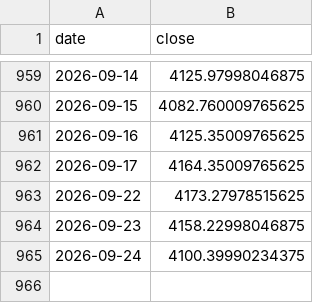
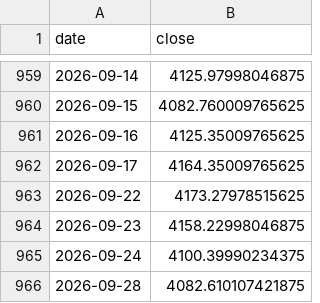
Before and after one commit to marcschaefer5/laenderrisiko-monitor, a CSV file: daten/aktien_IS.csv, drawn as a sheet; only a part is shown, gaps mark what is left out.

```diff
--- a/daten/aktien_IS.csv
+++ b/daten/aktien_IS.csv
@@ -965 +965,2 @@ date;close
 2026-09-24;4100.39990234375
+2026-09-28;4082.610107421875
```
Also changed, not shown: daten/aktien_GM.csv, daten/aktien_ID.csv, 23 other files.
